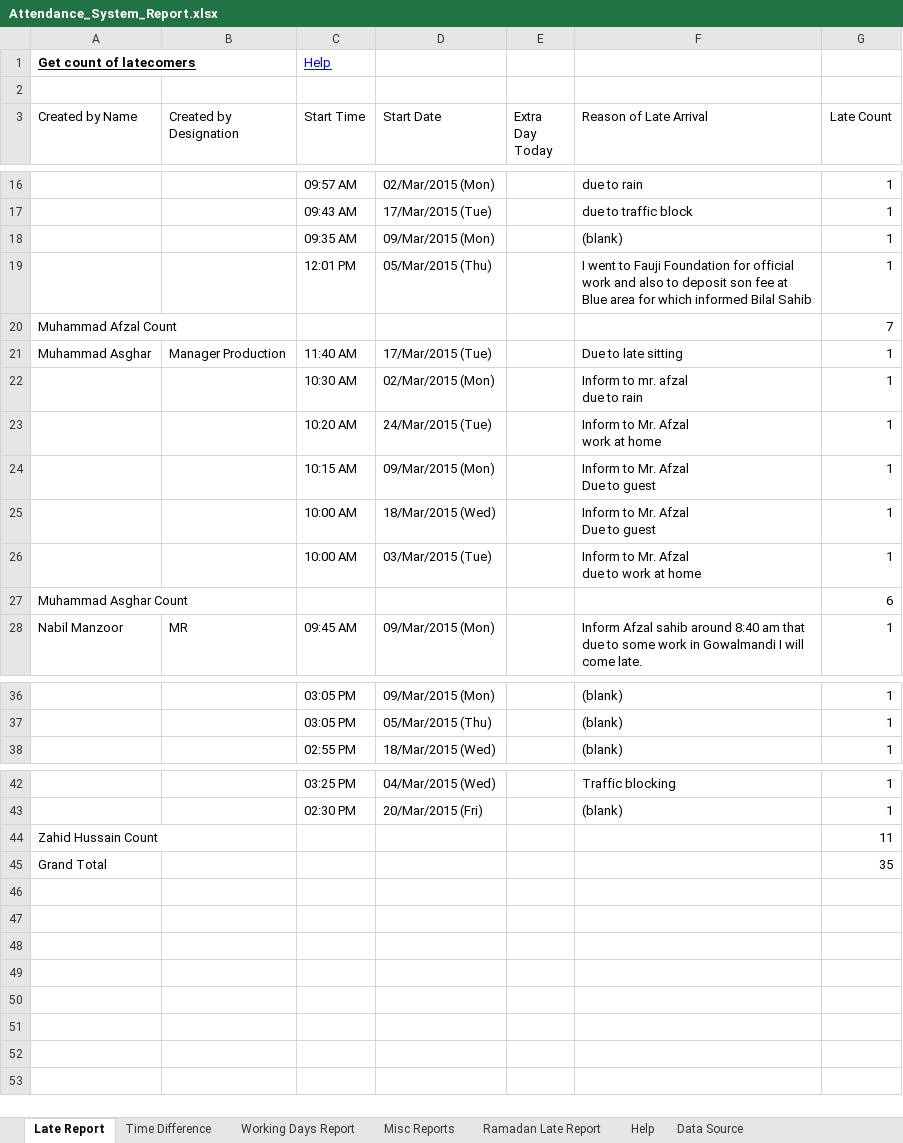
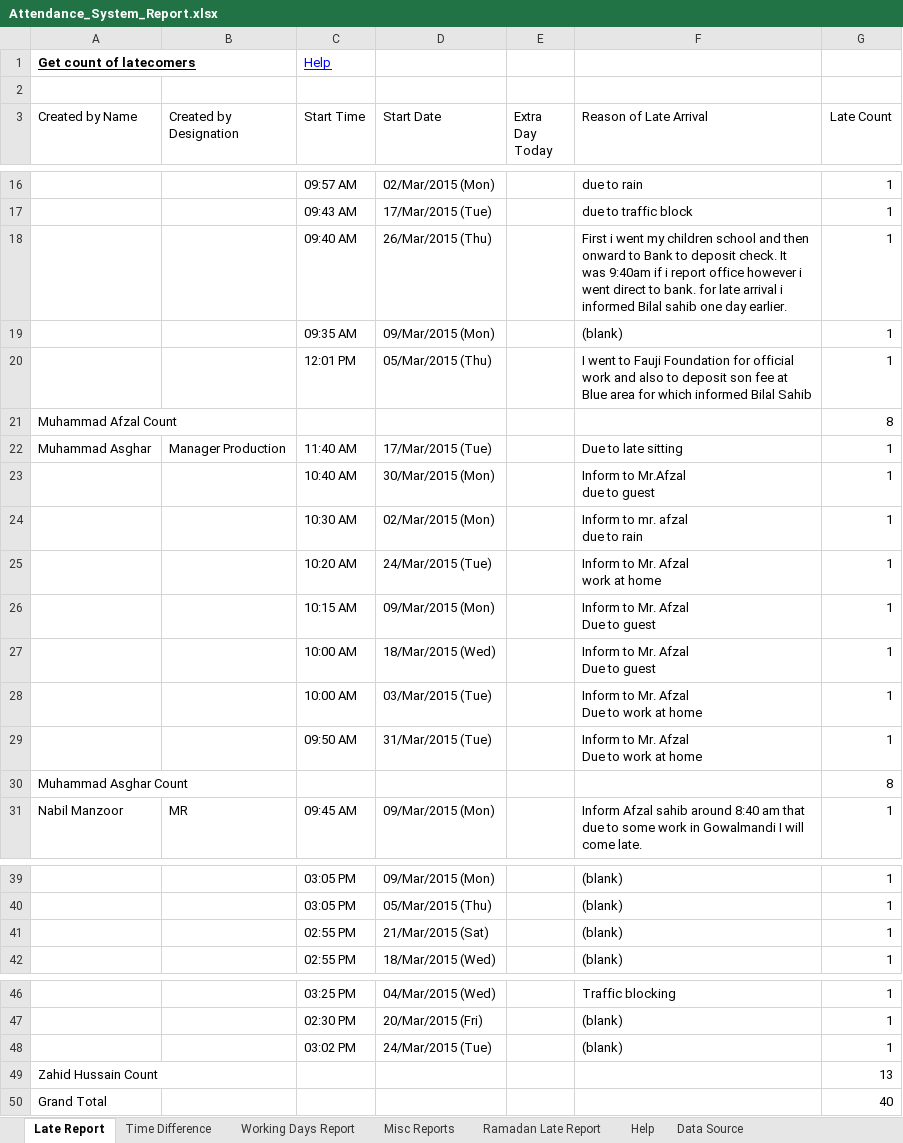
Before and after one commit to Workplains/Official_Git_Repository, an Excel workbook: QA_Docs/Workmatec/Attendance_System_Report.xlsx, sheet Late Report, drawn as a sheet; only a part is shown, gaps mark what is left out; values as stored, in another font and other column widths than the file's, no borders; conditional formats not drawn; addresses are those after the commit; ↵ is a line break in a cell; the diff names each change by its address in the sheet, - before the commit and + after, or states it on an @@ line.

Commit message:
Update attendance report

```diff
--- a/QA_Docs/Workmatec/Attendance_System_Report.xlsx (sheet Late Report)
+++ b/QA_Docs/Workmatec/Attendance_System_Report.xlsx (sheet Late Report)
+row 18:  |  | 09:40 AM | 26/Mar/2015 (Thu) |  | First i went my children school and then onward to Bank to deposit check. It was 9:40am if i report office however i went direct to bank. for late arrival i informed Bilal sahib one day earlier. | 1
-G21 (Late Count): 7
+G21 (Late Count): 8
+row 23:  |  | 10:40 AM | 30/Mar/2015 (Mon) |  | Inform to Mr.Afzal ↵ due to guest | 1
-F28 (Reason of Late Arrival): Inform to Mr. Afzal ↵ due to work at home
+F28 (Reason of Late Arrival): Inform to Mr. Afzal ↵ Due to work at home
+row 29:  |  | 09:50 AM | 31/Mar/2015 (Tue) |  | Inform to Mr. Afzal ↵ Due to work at home | 1
-G30 (Late Count): 6
+G30 (Late Count): 8
+row 41:  |  | 02:55 PM | 21/Mar/2015 (Sat) |  | (blank) | 1
+row 48:  |  | 03:02 PM | 24/Mar/2015 (Tue) |  | (blank) | 1
-G49 (Late Count): 11
+G49 (Late Count): 13
-G50 (Late Count): 35
+G50 (Late Count): 40
```
Also changed, not shown: sheet Misc Reports, sheet Time Difference, sheet Data Source, sheet Working Days Report, sheet Ramadan Late Report.
